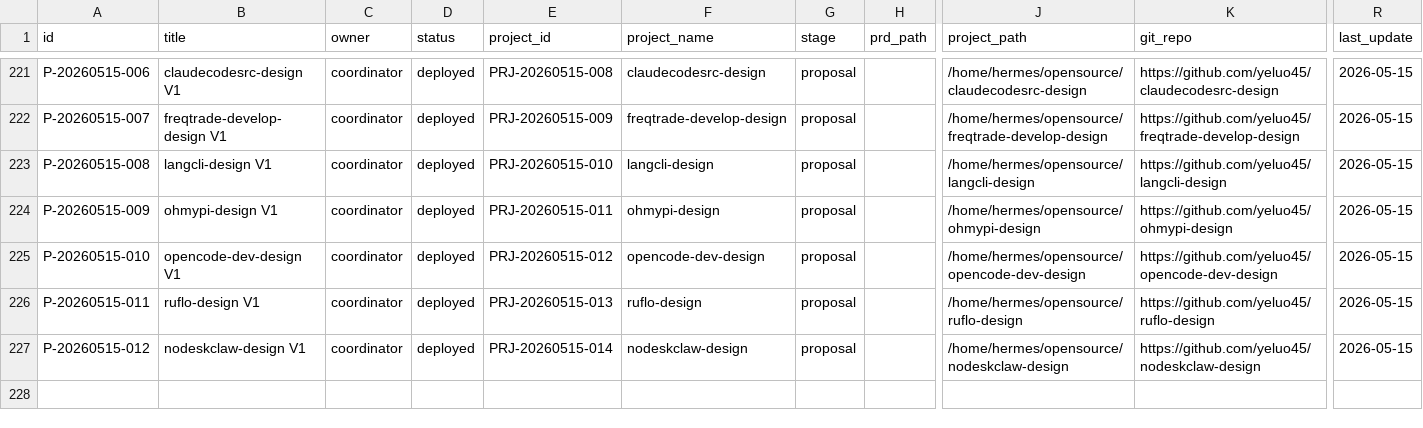
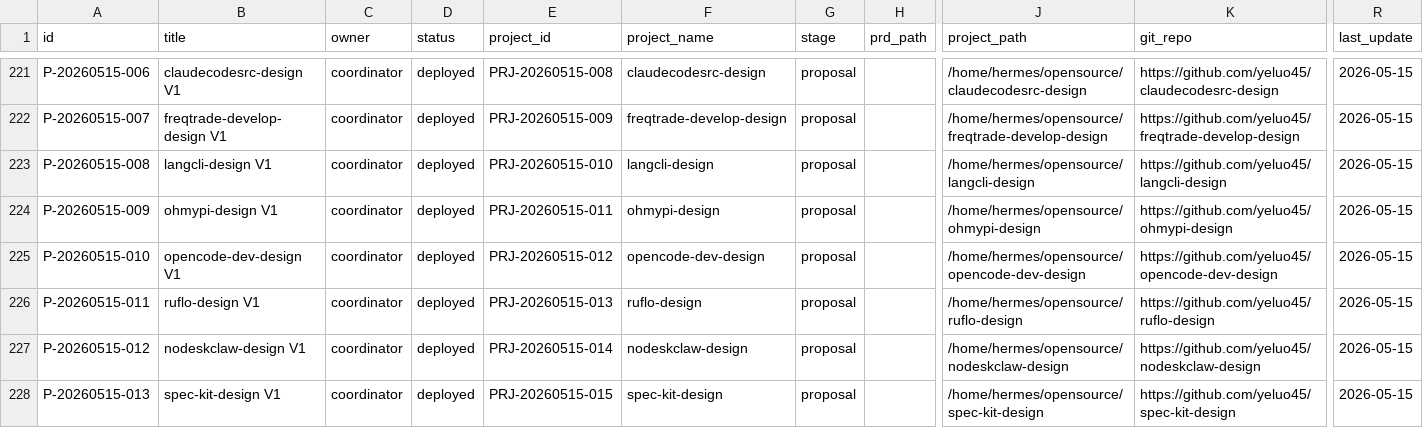
Before and after one commit to YeLuo45/prj-proposal-management, a CSV file: data/proposals.csv, drawn as a sheet; only a part is shown, gaps mark what is left out; rows hold the shown columns only; the diff names each change by its address in the sheet, - before the commit and + after, or states it on an @@ line.

Commit message:
deploy: 61ca0ff4e50ba6ee91c9b10df31a97391bda28f6

```diff
--- a/data/proposals.csv
+++ b/data/proposals.csv
+row 228: P-20260515-013 | spec-kit-design V1 | coordinator | deployed | PRJ-20260515-015 | spec-kit-design | proposal |  | /home/hermes/opensource/spec-kit-design | https://github.com/yeluo45/spec-kit-design | 2026-05-15
```
Also changed, not shown: data/project_proposal_mapping.csv, data/projects.csv, 1 other file.
